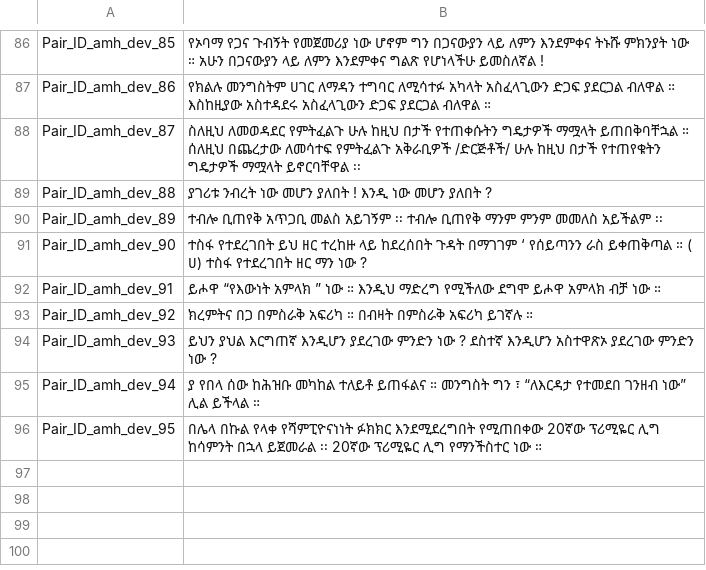
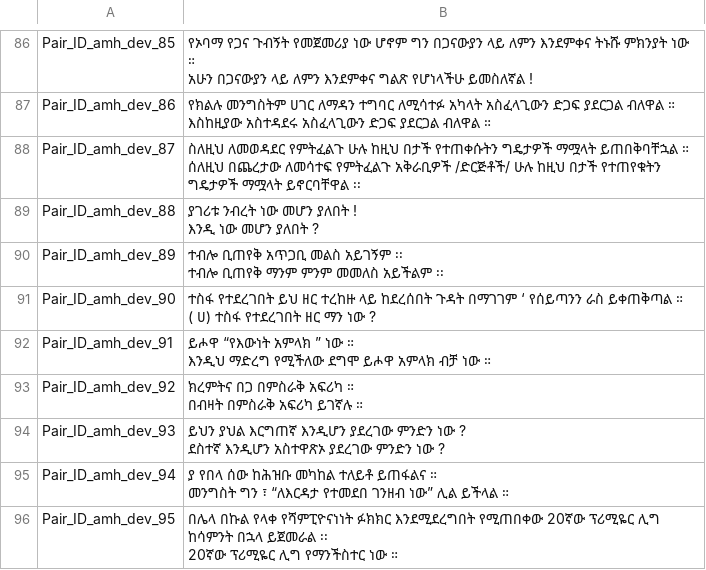
Before and after one commit to semantic-textual-relatedness/Semantic_Relatedness_SemEval2024, a CSV file: Track B/amh/amh_dev.csv, drawn as a sheet; only a part is shown, gaps mark what is left out; ↵ is a line break in a cell; the diff covers the shown part only; the diff names each change by its address in the sheet, - before the commit and + after, or states it on an @@ line.

```diff
--- a/Track B/amh/amh_dev.csv
+++ b/Track B/amh/amh_dev.csv
-B86: …ይመስለኛል !
+B86: …ይመስለኛል !
-B87: …ብለዋል ።
+B87: …ብለዋል ።
-B88: …ይኖርባቸዋል ፡፡
+B88: …ይኖርባቸዋል ፡፡
-B89: ያገሪቱ ንብረት ነው መሆን ያለበት ! እንዲ ነው መሆን ያለበት ?
+B89: ያገሪቱ ንብረት ነው መሆን ያለበት ! ↵ እንዲ ነው መሆን ያለበት ?
-B90: …አይችልም ፡፡
+B90: …አይችልም ፡፡
-B91: …ነው ?
+B91: …ነው ?
-B92: …ነው ።
+B92: …ነው ።
-B93: ክረምትና በጋ በምስራቅ አፍሪካ ። በብዛት በምስራቅ አፍሪካ ይገኛሉ ።
+B93: ክረምትና በጋ በምስራቅ አፍሪካ ። ↵ በብዛት በምስራቅ አፍሪካ ይገኛሉ ።
-B94: …ነው ?
+B94: …ነው ?
-B95: …ይችላል ።
+B95: …ይችላል ።
-B96: …ነው ።
+B96: …ነው ።
```
Also changed, not shown: 84 edited cells elsewhere in this file, Track A/amh/amh_dev.csv, Track A/amh/amh_train.csv, 1 other file.
